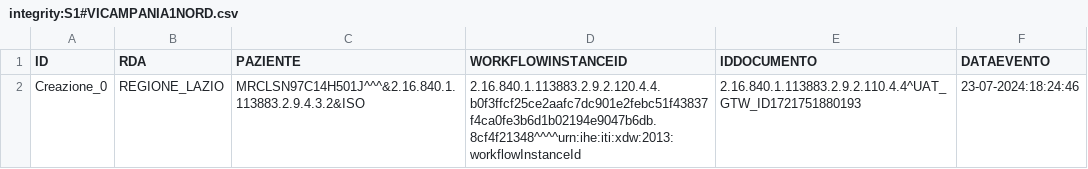
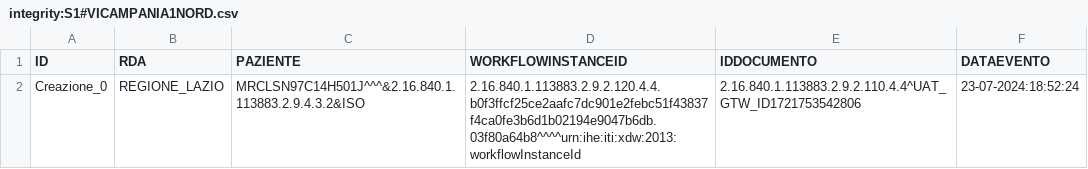
Before and after one commit to vincenzo-ingenito/test-repo-crash, a CSV file: REGIONE_CAMPANIA/ASL_NA_1_NORD/integrity:S1#VICAMPANIA1NORD.csv, drawn as a sheet.

Commit message:
Regione: REGIONE_CAMPANIA, ASL: ASL_NA_1_NORD, Issuer: integrity:S1#VICAMPANIA1NORD

```diff
--- a/REGIONE_CAMPANIA/ASL_NA_1_NORD/integrity:S1#VICAMPANIA1NORD.csv
+++ b/REGIONE_CAMPANIA/ASL_NA_1_NORD/integrity:S1#VICAMPANIA1NORD.csv
@@ -1,2 +1,2 @@
 ID,RDA,PAZIENTE,WORKFLOWINSTANCEID,IDDOCUMENTO,DATAEVENTO
-Creazione_0,REGIONE_LAZIO,MRCLSN97C14H501J^^^&2.16.840.1.113883.2.9.4.3.2&ISO,2.16.840.1.113883.2.9.2.120.4.4.b0f3ffcf25ce2aafc7dc901e2febc51f43837f4ca0fe3b6d1b02194e9047b6db.8cf4f21348^^^^urn:ihe:iti:xdw:2013:workflowInstanceId,2.16.840.1.113883.2.9.2.110.4.4^UAT_GTW_ID1721751880193,23-07-2024:18:24:46
+Creazione_0,REGIONE_LAZIO,MRCLSN97C14H501J^^^&2.16.840.1.113883.2.9.4.3.2&ISO,2.16.840.1.113883.2.9.2.120.4.4.b0f3ffcf25ce2aafc7dc901e2febc51f43837f4ca0fe3b6d1b02194e9047b6db.03f80a64b8^^^^urn:ihe:iti:xdw:2013:workflowInstanceId,2.16.840.1.113883.2.9.2.110.4.4^UAT_GTW_ID1721753542806,23-07-2024:18:52:24
```
